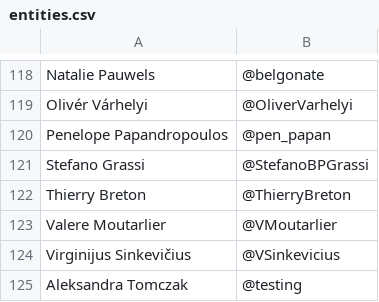
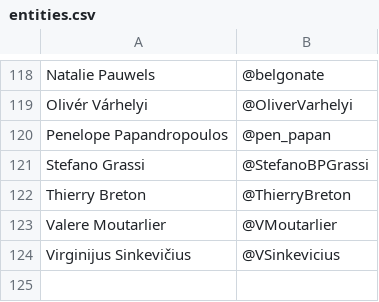
Before and after one commit to Global-Witness/eu-gas-detector, a CSV file: data/entities.csv, drawn as a sheet; only a part is shown, gaps mark what is left out.

```diff
--- a/data/entities.csv
+++ b/data/entities.csv
@@ -124,2 +124 @@ Valere Moutarlier,@VMoutarlier
 Virginijus Sinkevičius,@VSinkevicius
-Aleksandra Tomczak,@testing
```
Also changed, not shown: 2 other files.
